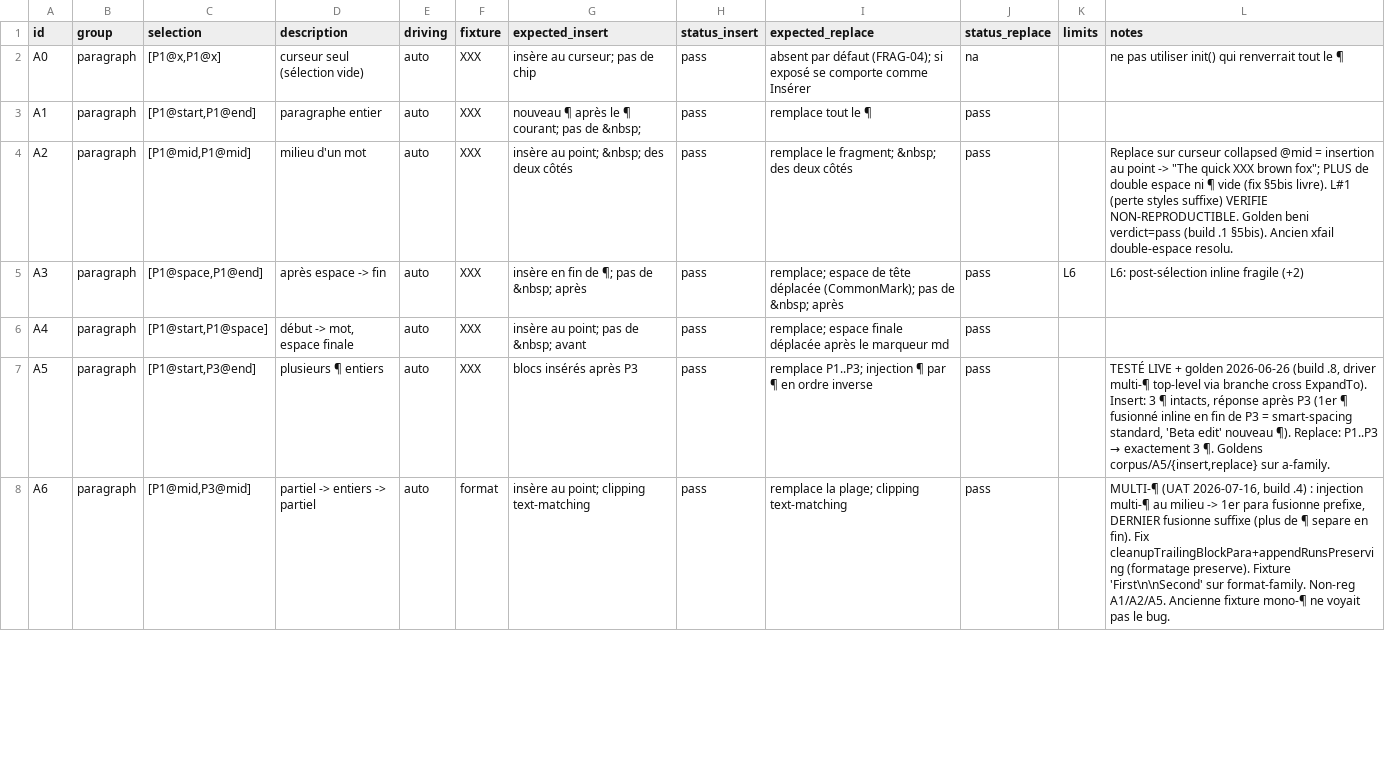
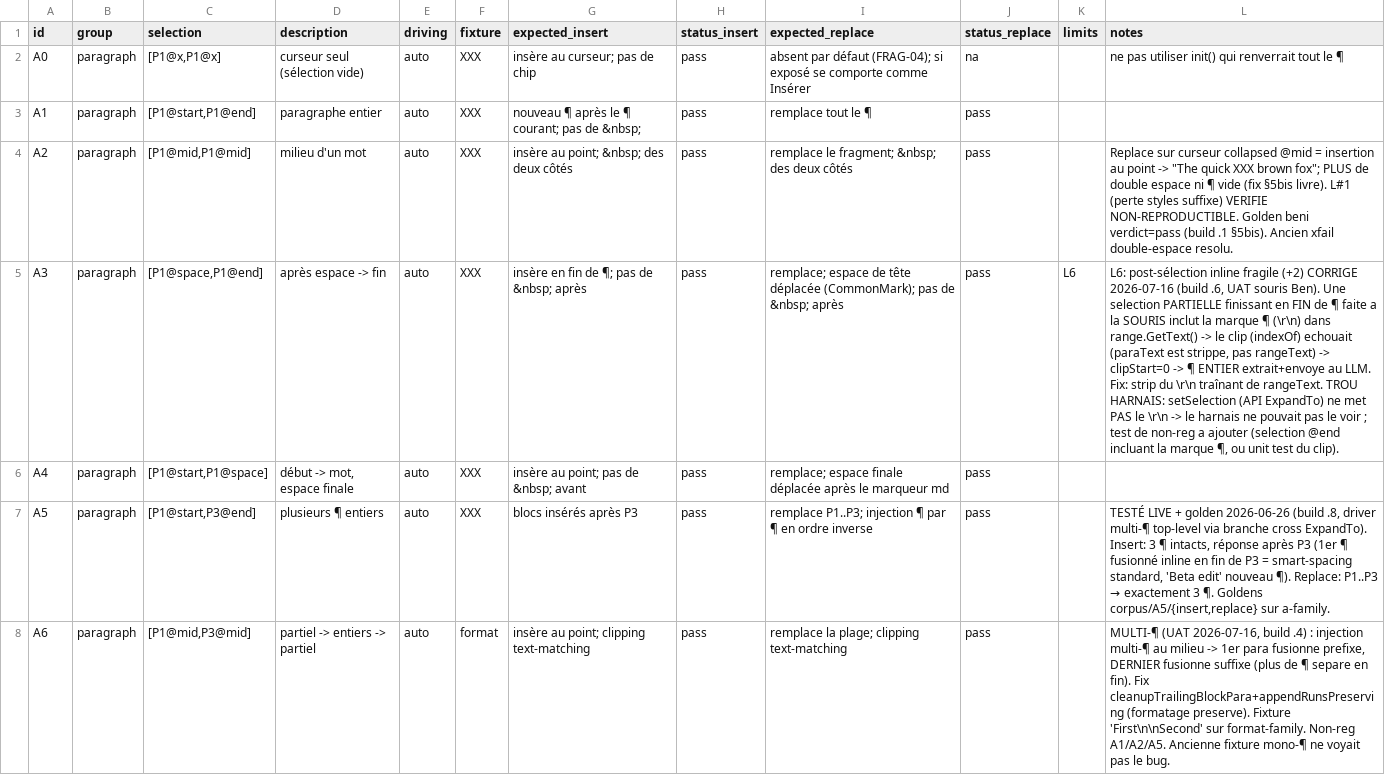
Before and after one commit to Benibur/cozy-drive, a CSV file: .planning/cases.csv, drawn as a sheet; only a part is shown; the diff names each change by its address in the sheet, - before the commit and + after, or states it on an @@ line.

Commit message:
fix(scribe): A3 — partial selection ending at ¶ end extracted the FULL paragraph (UAT mouse repro)
Ben UAT: selecting « over the dog » (mid-paragraph to ¶ end) with the MOUSE sent
« Jumps over the dog » (the whole paragraph) to the LLM. Root cause: a mouse selection
ending at a paragraph end includes the trailing ¶ mark (\r\n) in range.GetText(), but
the clip matching strips \r\n from paraText only — so paraText.indexOf(rangeText) fails
(the \r\n isn't in paraText), clipStart stays 0, and paragraphToMarkdown emits the FULL
paragraph. Fix: strip the trailing \r?\n from rangeText before the indexOf/suffix/prefix
clip matching.

Verified live with Ben's real mouse selection (build 2026-07-16.6): rangeText
'over the dog\r\n' -> extractedMd 'over the dog' (was 'Jumps over the dog').

HARNESS GAP: setSelection (API ExpandTo) does NOT include the ¶ mark, so the harness
could not reproduce this (only mouse selections do). Follow-up: add a regression test
via a ¶-mark-inclusive @end selection or a unit test of the clip logic. Oracle 32/32.

```diff
--- a/.planning/cases.csv
+++ b/.planning/cases.csv
-L5 (notes): …fragile (+2)
+L5 (notes): …fragile (+2) CORRIGE 2026-07-16 (build .6, UAT souris Ben). Une selection PARTIELLE finissant en FIN de ¶ faite a la SOURIS inclut la marque ¶ (\r\n) dans range.GetText() -> le clip (indexOf) echouait (paraText est strippe, pas rangeText) -> clipStart=0 -> ¶ ENTIER extrait+envoye au LLM. Fix: strip du \r\n traînant de rangeText. TROU HARNAIS: setSelection (API ExpandTo) ne met PAS le \r\n -> le harnais ne pouvait pas le voir ; test de non-reg a ajouter (selection @end incluant la marque ¶, ou unit test du clip).
```
Also changed, not shown: 2 other files.
